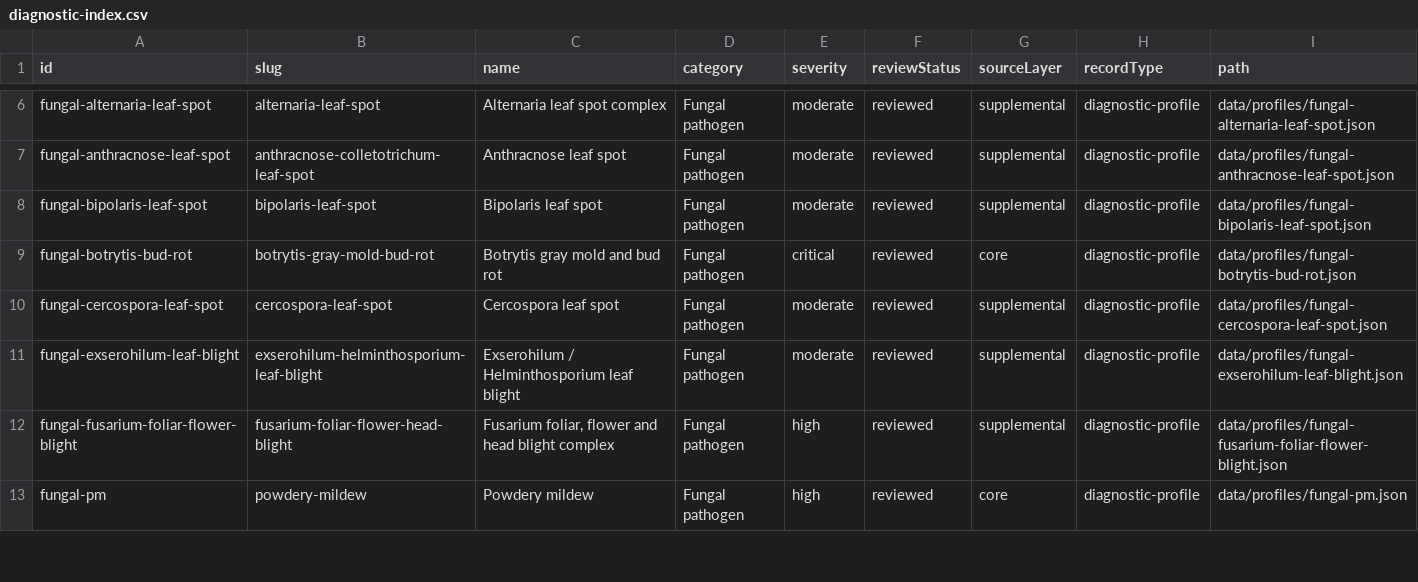
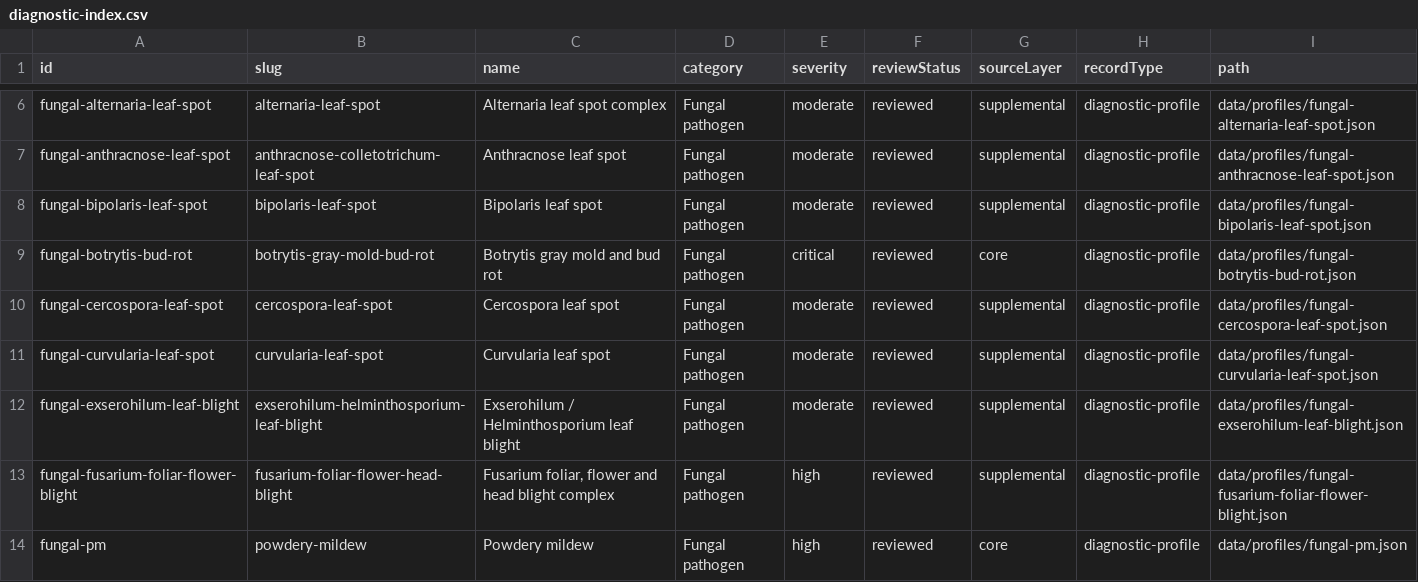
Before and after one commit to dtfgenetics/Thc-dataset, a CSV file: data/diagnostic-index.csv, drawn as a sheet; only a part is shown, gaps mark what is left out.

Commit message:
Add Curvularia diagnostic profile

```diff
--- a/data/diagnostic-index.csv
+++ b/data/diagnostic-index.csv
@@ -10,2 +10,3 @@
 "fungal-cercospora-leaf-spot","cercospora-leaf-spot","Cercospora leaf spot","Fungal pathogen","moderate","reviewed","supplemental","diagnostic-profile","data/profiles/fungal-cercospora-leaf-spot.json"
+"fungal-curvularia-leaf-spot","curvularia-leaf-spot","Curvularia leaf spot","Fungal pathogen","moderate","reviewed","supplemental","diagnostic-profile","data/profiles/fungal-curvularia-leaf-spot.json"
 "fungal-exserohilum-leaf-blight","exserohilum-helminthosporium-leaf-blight","Exserohilum / Helminthosporium leaf blight","Fungal pathogen","moderate","reviewed","supplemental","diagnostic-profile","data/profiles/fungal-exserohilum-leaf-blight.json"
```
Also changed, not shown: 16 other files.
